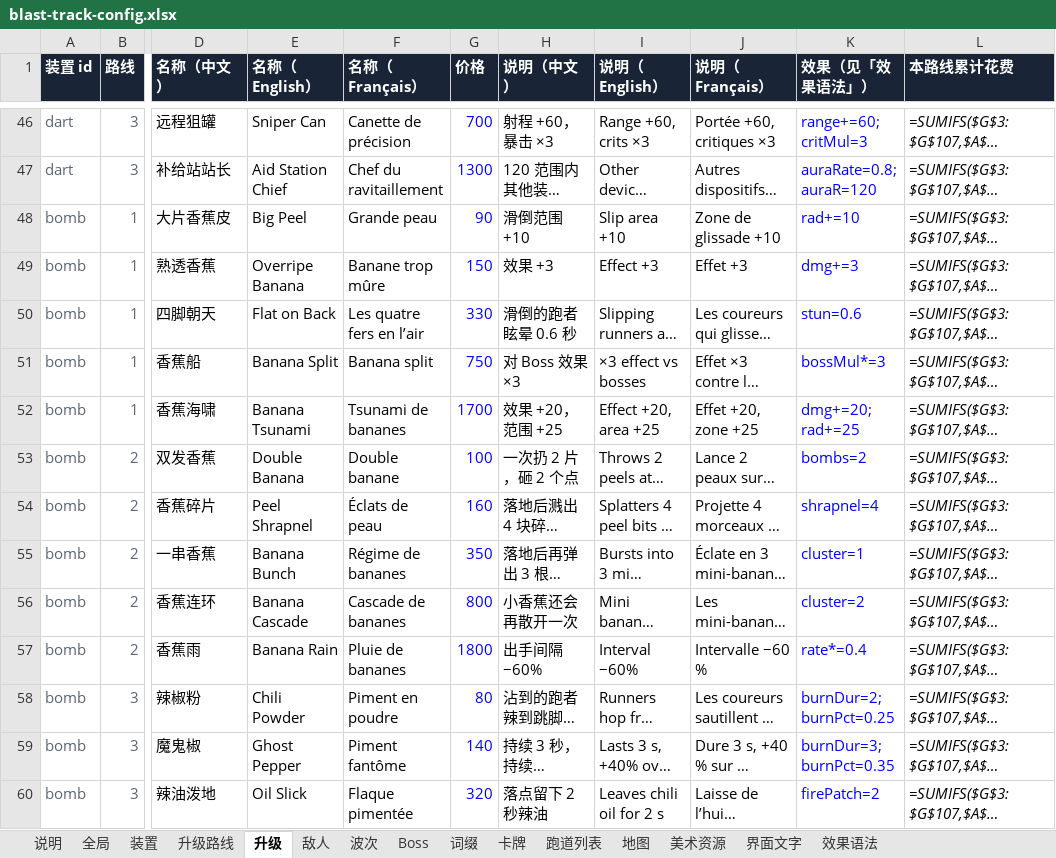
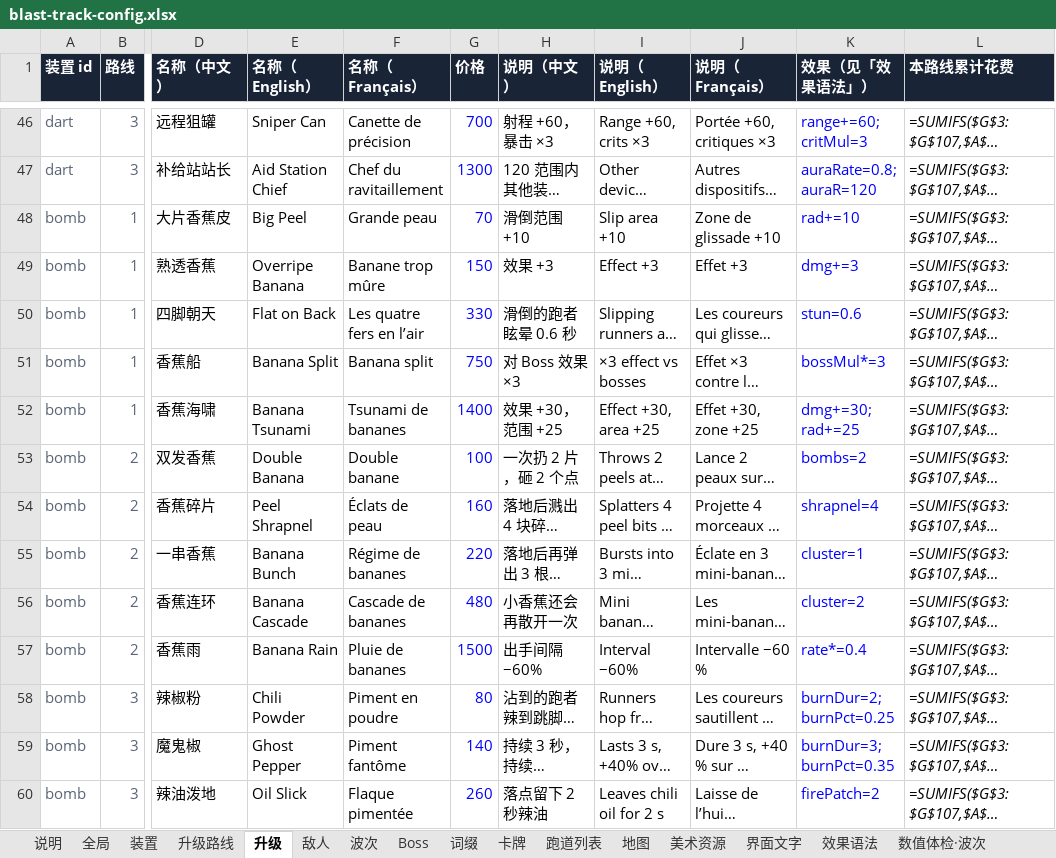
Before and after one commit to fatherofnoah42-pixel/blast-track, an Excel workbook: config/blast-track-config.xlsx, sheet 升级, drawn as a sheet; only a part is shown, gaps mark what is left out; long unchanged cells end in …; values as stored, in another font and other column widths than the file's, no borders; formulas without a stored value are shown as written; the diff covers the shown part only; the diff names each change by its address in the sheet, - before the commit and + after, or states it on an @@ line.

```diff
--- a/config/blast-track-config.xlsx (sheet 升级)
+++ b/config/blast-track-config.xlsx (sheet 升级)
+sheet tab: 数值体检·波次
-G48 (价格): 90
+G48 (价格): 70
-G52 (价格): 1700
+G52 (价格): 1400
-H52 (说明（中文）): 效果 +20，范围 +25
+H52 (说明（中文）): 效果 +30，范围 +25
-I52 (说明（English）): Effect +20, area +25
+I52 (说明（English）): Effect +30, area +25
-J52 (说明（Français）): Effet +20, zone +25
+J52 (说明（Français）): Effet +30, zone +25
-K52 (效果（见「效果语法」）): dmg+=20; rad+=25
+K52 (效果（见「效果语法」）): dmg+=30; rad+=25
-G55 (价格): 350
+G55 (价格): 220
-G56 (价格): 800
+G56 (价格): 480
-G57 (价格): 1800
+G57 (价格): 1500
-G60 (价格): 320
+G60 (价格): 260
```
Also changed, not shown: 48 edited cells elsewhere in this sheet, sheet 波次, sheet 敌人, sheet 界面文字, sheet 全局, sheet 效果语法, sheet 说明, 1 more sheet, other sheet tabs, 10 other files.
